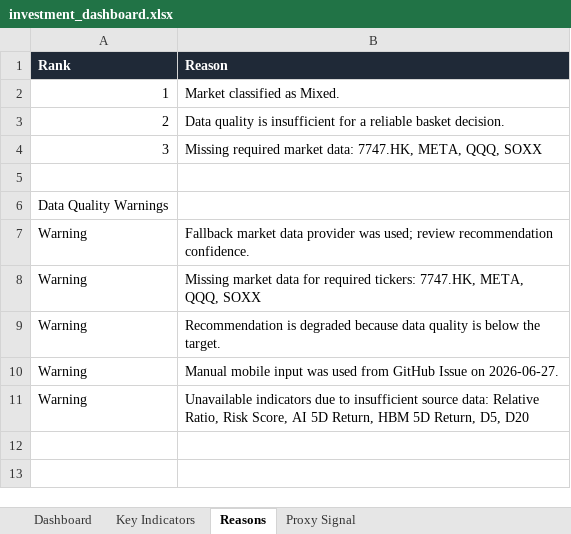
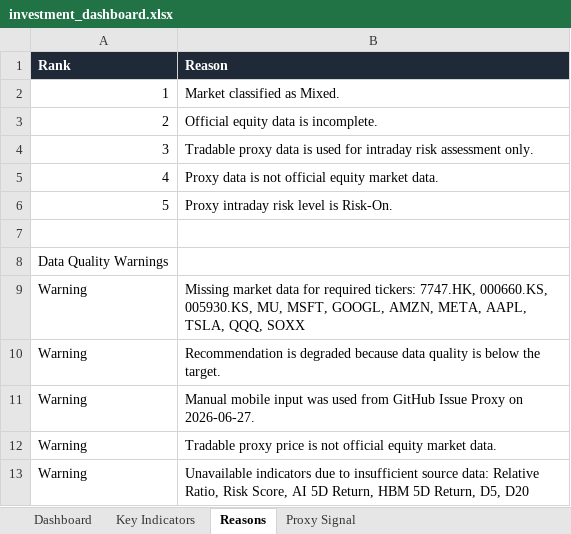
Before and after one commit to whitegive1011-droid/hynix, an Excel workbook: reports/investment_dashboard.xlsx, sheet Reasons, drawn as a sheet; values as stored, in another font and other column widths than the file's, no borders; removed rows and columns are numbered as before the commit, all else as after; the diff names each change by its address in the sheet, - before the commit and + after, or states it on an @@ line.

Commit message:
fix: show mobile proxy issue data in dashboard

```diff
--- a/reports/investment_dashboard.xlsx (sheet Reasons)
+++ b/reports/investment_dashboard.xlsx (sheet Reasons)
-B3 (Reason): Data quality is insufficient for a reliable basket decision.
+B3 (Reason): Official equity data is incomplete.
-B4 (Reason): Missing required market data: 7747.HK, META, QQQ, SOXX
+B4 (Reason): Tradable proxy data is used for intraday risk assessment only.
+row 5: 4 | Proxy data is not official equity market data.
+row 6: 5 | Proxy intraday risk level is Risk-On.
-row 7: Warning | Fallback market data provider was used; review recommendation confidence.
-B9 (Reason): …tickers: 7747.HK, META, QQQ, SOXX
+B9 (Reason): …tickers: 7747.HK, 000660.KS, 005930.KS, MU, MSFT, GOOGL, AMZN, META, AAPL, TSLA, QQQ, SOXX
-B11 (Reason): …GitHub Issue on 2026-06-27.
+B11 (Reason): …GitHub Issue Proxy on 2026-06-27.
+row 12: Warning | Tradable proxy price is not official equity market data.
```
Also changed, not shown: sheet Dashboard, sheet Proxy Signal, 12 other files.
